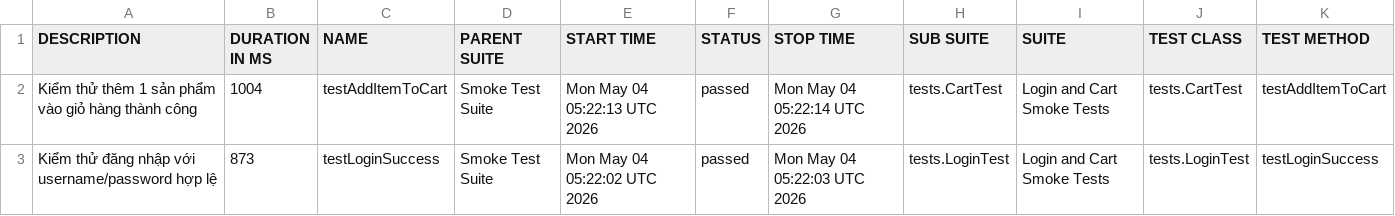
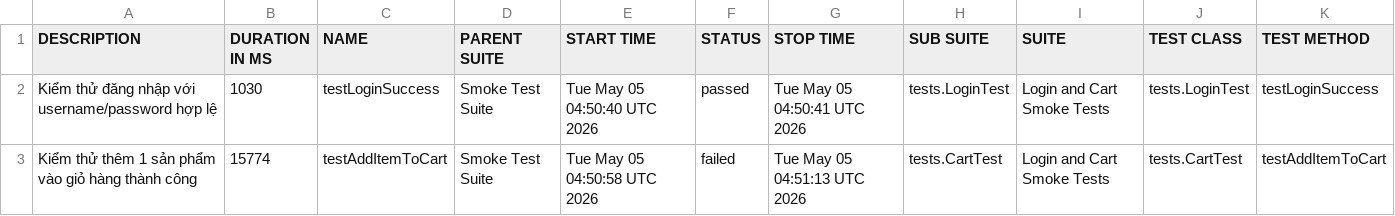
Before and after one commit to binhnguyen1406/buoi11, a CSV file: data/suites.csv, drawn as a sheet.

```diff
--- a/data/suites.csv
+++ b/data/suites.csv
@@ -1,3 +1,3 @@
 "DESCRIPTION","DURATION IN MS","NAME","PARENT SUITE","START TIME","STATUS","STOP TIME","SUB SUITE","SUITE","TEST CLASS","TEST METHOD"
-"Kiểm thử thêm 1 sản phẩm vào giỏ hàng thành công","1004","testAddItemToCart","Smoke Test Suite","Mon May 04 05:22:13 UTC 2026","passed","Mon May 04 05:22:14 UTC 2026","tests.CartTest","Login and Cart Smoke Tests","tests.CartTest","testAddItemToCart"
-"Kiểm thử đăng nhập với username/password hợp lệ","873","testLoginSuccess","Smoke Test Suite","Mon May 04 05:22:02 UTC 2026","passed","Mon May 04 05:22:03 UTC 2026","tests.LoginTest","Login and Cart Smoke Tests","tests.LoginTest","testLoginSuccess"
+"Kiểm thử đăng nhập với username/password hợp lệ","1030","testLoginSuccess","Smoke Test Suite","Tue May 05 04:50:40 UTC 2026","passed","Tue May 05 04:50:41 UTC 2026","tests.LoginTest","Login and Cart Smoke Tests","tests.LoginTest","testLoginSuccess"
+"Kiểm thử thêm 1 sản phẩm vào giỏ hàng thành công","15774","testAddItemToCart","Smoke Test Suite","Tue May 05 04:50:58 UTC 2026","failed","Tue May 05 04:51:13 UTC 2026","tests.CartTest","Login and Cart Smoke Tests","tests.CartTest","testAddItemToCart"
```
Also changed, not shown: 38 other files.
